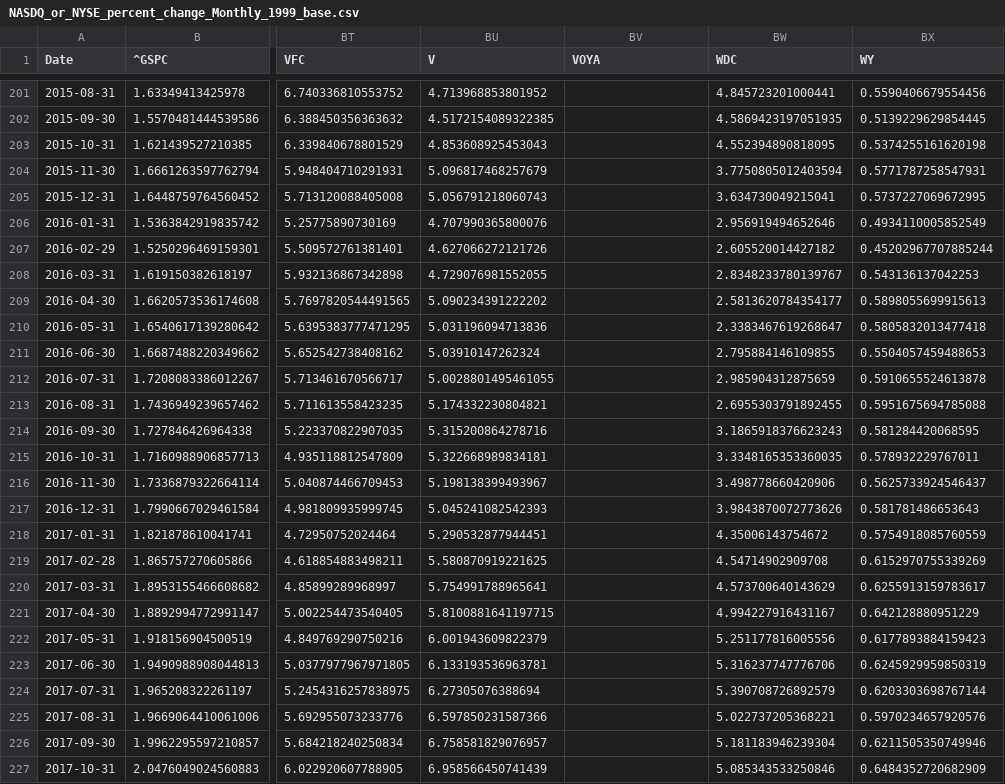
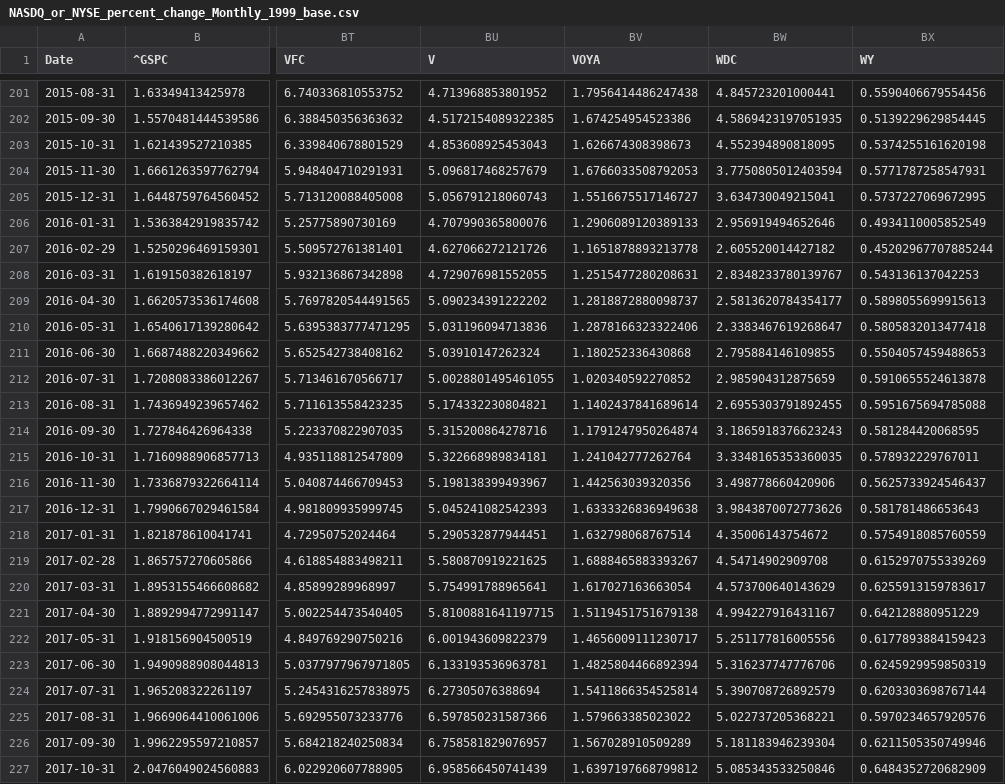
Before and after one commit to Lowenharz/95_companies, a CSV file: script/NASDQ_or_NYSE_percent_change_Monthly_1999_base.csv, drawn as a sheet; only a part is shown, gaps mark what is left out; the diff covers the shown part only; the diff names each change by its address in the sheet, - before the commit and + after, or states it on an @@ line.

```diff
--- a/script/NASDQ_or_NYSE_percent_change_Monthly_1999_base.csv
+++ b/script/NASDQ_or_NYSE_percent_change_Monthly_1999_base.csv
-BV201 (VOYA): (empty)
+BV201 (VOYA): 1.7956414486247438
-BV202 (VOYA): (empty)
+BV202 (VOYA): 1.674254954523386
-BV203 (VOYA): (empty)
+BV203 (VOYA): 1.626674308398673
-BV204 (VOYA): (empty)
+BV204 (VOYA): 1.6766033508792053
-BV205 (VOYA): (empty)
+BV205 (VOYA): 1.5516675517146727
-BV206 (VOYA): (empty)
+BV206 (VOYA): 1.2906089120389133
-BV207 (VOYA): (empty)
+BV207 (VOYA): 1.1651878893213778
-BV208 (VOYA): (empty)
+BV208 (VOYA): 1.2515477280208631
-BV209 (VOYA): (empty)
+BV209 (VOYA): 1.2818872880098737
-BV210 (VOYA): (empty)
+BV210 (VOYA): 1.2878166323322406
-BV211 (VOYA): (empty)
+BV211 (VOYA): 1.180252336430868
-BV212 (VOYA): (empty)
+BV212 (VOYA): 1.020340592270852
-BV213 (VOYA): (empty)
+BV213 (VOYA): 1.1402437841689614
-BV214 (VOYA): (empty)
+BV214 (VOYA): 1.1791247950264874
-BV215 (VOYA): (empty)
+BV215 (VOYA): 1.241042777262764
-BV216 (VOYA): (empty)
+BV216 (VOYA): 1.442563039320356
-BV217 (VOYA): (empty)
+BV217 (VOYA): 1.6333326836949638
-BV218 (VOYA): (empty)
+BV218 (VOYA): 1.632798068767514
-BV219 (VOYA): (empty)
+BV219 (VOYA): 1.6888465883393267
-BV220 (VOYA): (empty)
+BV220 (VOYA): 1.617027163663054
-BV221 (VOYA): (empty)
+BV221 (VOYA): 1.5119451751679138
-BV222 (VOYA): (empty)
+BV222 (VOYA): 1.4656009111230717
-BV223 (VOYA): (empty)
+BV223 (VOYA): 1.4825804466892394
-BV224 (VOYA): (empty)
+BV224 (VOYA): 1.5411866354525814
-BV225 (VOYA): (empty)
+BV225 (VOYA): 1.579663385023022
-BV226 (VOYA): (empty)
+BV226 (VOYA): 1.567028910509289
-BV227 (VOYA): (empty)
+BV227 (VOYA): 1.6397197668799812
```
Also changed, not shown: 42 edited cells elsewhere in this file, script/FOE_aggregate_percent.csv, script/G2G_aggregate_percent.csv, 12 other files.
